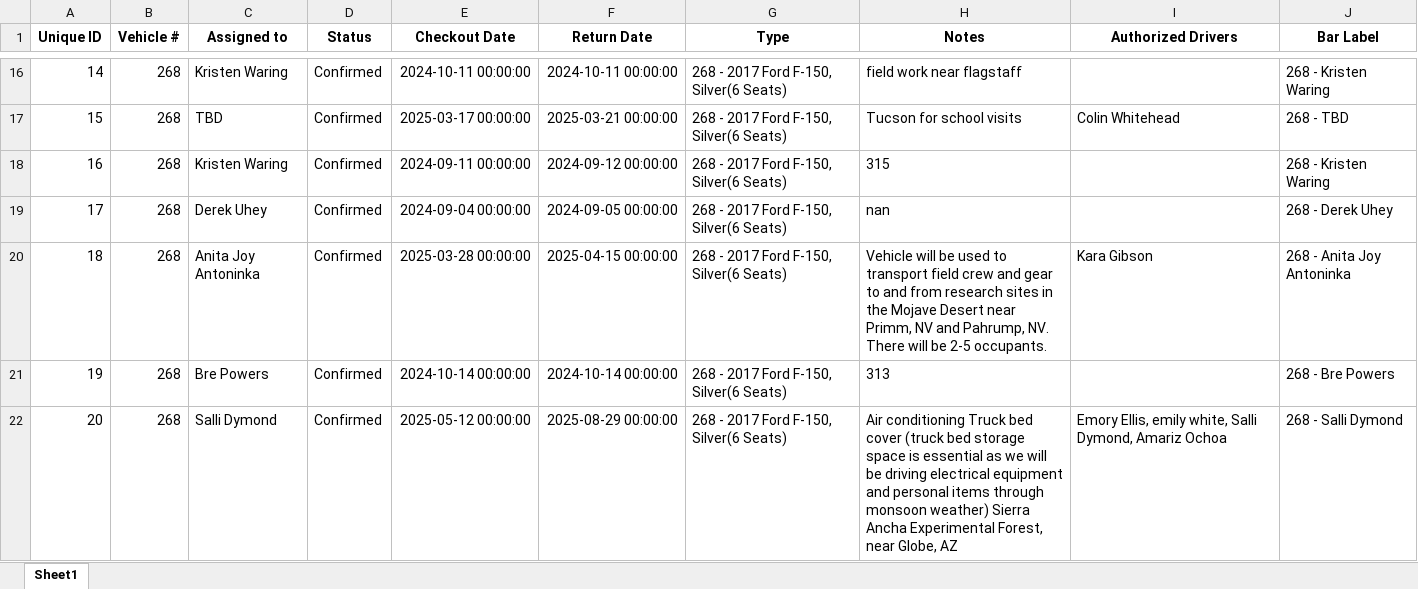
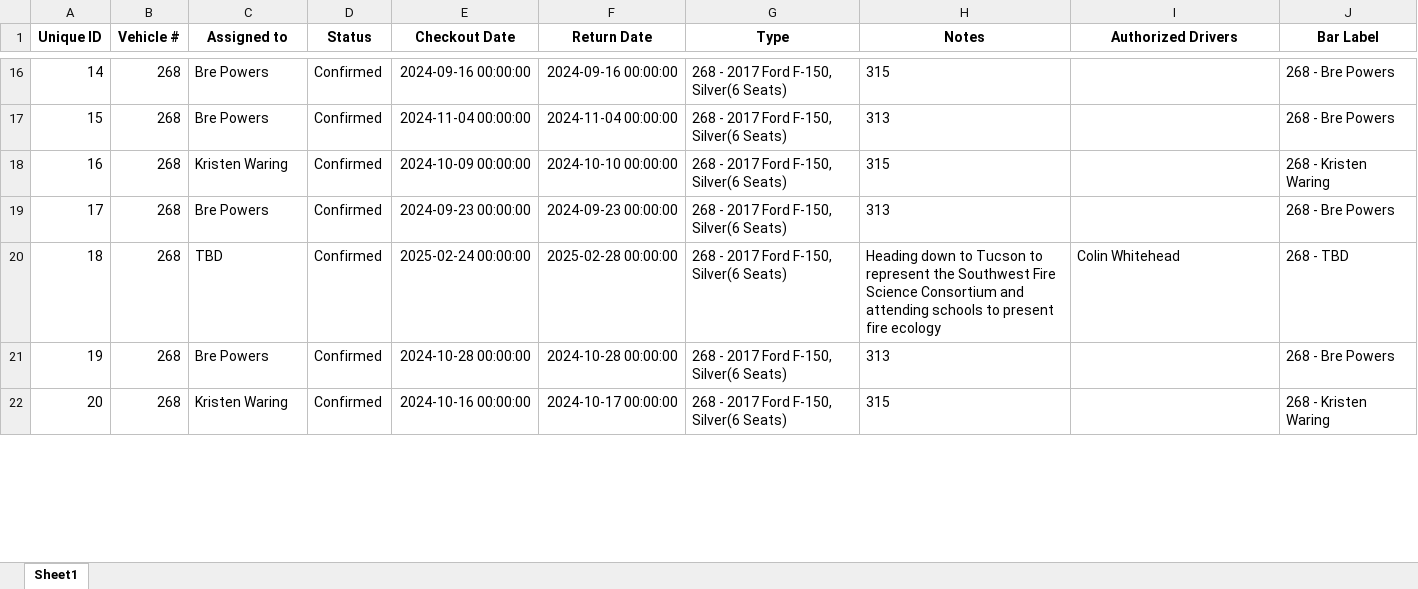
Before and after one commit to forestryvehicleadmin/Vehicle_Gantt, an Excel workbook: Vehicle_Checkout_List.xlsx, sheet Sheet1, drawn as a sheet; only a part is shown, gaps mark what is left out; values as stored, in another font and other column widths than the file's, no borders; the diff covers the shown part only; the diff names each change by its address in the sheet, - before the commit and + after, or states it on an @@ line.

```diff
--- a/Vehicle_Checkout_List.xlsx (sheet Sheet1)
+++ b/Vehicle_Checkout_List.xlsx (sheet Sheet1)
-C16 (Assigned to): Kristen Waring
+C16 (Assigned to): Bre Powers
-E16 (Checkout Date): 2024-10-11 00:00:00
+E16 (Checkout Date): 2024-09-16 00:00:00
-F16 (Return Date): 2024-10-11 00:00:00
+F16 (Return Date): 2024-09-16 00:00:00
-H16 (Notes): field work near flagstaff
+H16 (Notes): 315
-J16 (Bar Label): 268 - Kristen Waring
+J16 (Bar Label): 268 - Bre Powers
-C17 (Assigned to): TBD
+C17 (Assigned to): Bre Powers
-E17 (Checkout Date): 2025-03-17 00:00:00
+E17 (Checkout Date): 2024-11-04 00:00:00
-F17 (Return Date): 2025-03-21 00:00:00
+F17 (Return Date): 2024-11-04 00:00:00
-H17 (Notes): Tucson for school visits
+H17 (Notes): 313
-I17 (Authorized Drivers): Colin Whitehead
+I17 (Authorized Drivers): (empty)
-J17 (Bar Label): 268 - TBD
+J17 (Bar Label): 268 - Bre Powers
-E18 (Checkout Date): 2024-09-11 00:00:00
+E18 (Checkout Date): 2024-10-09 00:00:00
-F18 (Return Date): 2024-09-12 00:00:00
+F18 (Return Date): 2024-10-10 00:00:00
-C19 (Assigned to): Derek Uhey
+C19 (Assigned to): Bre Powers
-E19 (Checkout Date): 2024-09-04 00:00:00
+E19 (Checkout Date): 2024-09-23 00:00:00
-F19 (Return Date): 2024-09-05 00:00:00
+F19 (Return Date): 2024-09-23 00:00:00
-H19 (Notes): nan
+H19 (Notes): 313
-J19 (Bar Label): 268 - Derek Uhey
+J19 (Bar Label): 268 - Bre Powers
-C20 (Assigned to): Anita Joy Antoninka
+C20 (Assigned to): TBD
-E20 (Checkout Date): 2025-03-28 00:00:00
+E20 (Checkout Date): 2025-02-24 00:00:00
-F20 (Return Date): 2025-04-15 00:00:00
+F20 (Return Date): 2025-02-28 00:00:00
-H20 (Notes): Vehicle will be used to transport field crew and gear to and from research sites in the Mojave Desert near Primm, NV and Pahrump, NV. There will be 2-5 occupants.
+H20 (Notes): Heading down to Tucson to represent the Southwest Fire Science Consortium and attending schools to present fire ecology
-I20 (Authorized Drivers): Kara Gibson
+I20 (Authorized Drivers): Colin Whitehead
-J20 (Bar Label): 268 - Anita Joy Antoninka
+J20 (Bar Label): 268 - TBD
-E21 (Checkout Date): 2024-10-14 00:00:00
+E21 (Checkout Date): 2024-10-28 00:00:00
-F21 (Return Date): 2024-10-14 00:00:00
+F21 (Return Date): 2024-10-28 00:00:00
-C22 (Assigned to): Salli Dymond
+C22 (Assigned to): Kristen Waring
-E22 (Checkout Date): 2025-05-12 00:00:00
+E22 (Checkout Date): 2024-10-16 00:00:00
-F22 (Return Date): 2025-08-29 00:00:00
+F22 (Return Date): 2024-10-17 00:00:00
-H22 (Notes): Air conditioning Truck bed cover (truck bed storage space is essential as we will be driving electrical equipment and personal items through monsoon weather) Sierra Ancha Experimental Forest, near Globe, AZ
+H22 (Notes): 315
-I22 (Authorized Drivers): Emory Ellis, emily white, Salli Dymond, Amariz Ochoa
+I22 (Authorized Drivers): (empty)
-J22 (Bar Label): 268 - Salli Dymond
+J22 (Bar Label): 268 - Kristen Waring
```
Also changed, not shown: 1060 edited cells elsewhere in this sheet.
